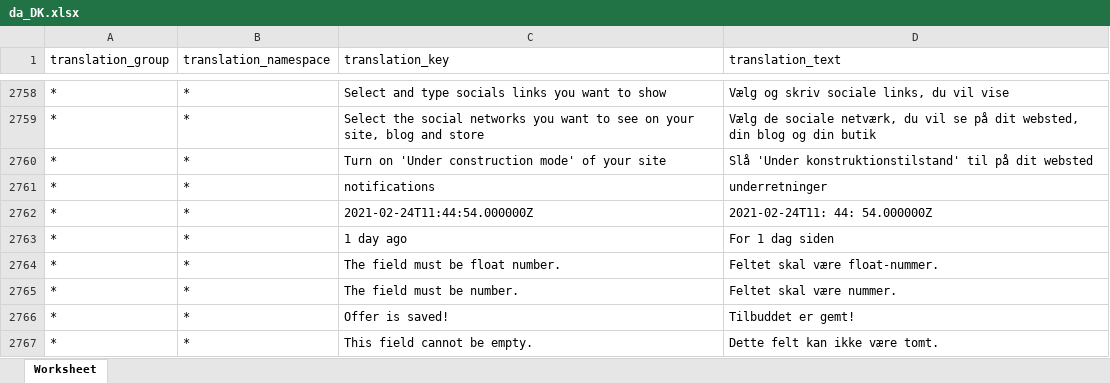
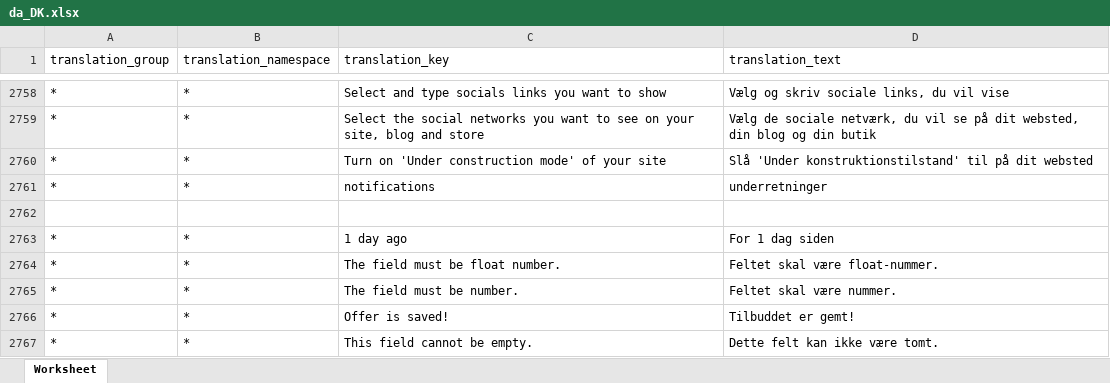
Before and after one commit to microweber/microweber, an Excel workbook: src/MicroweberPackages/Translation/resources/lang_xlsx/da_DK.xlsx, sheet Worksheet, drawn as a sheet; only a part is shown, gaps mark what is left out; values as stored, in another font and other column widths than the file's, no borders; the diff names each change by its address in the sheet, - before the commit and + after, or states it on an @@ line.

```diff
--- a/src/MicroweberPackages/Translation/resources/lang_xlsx/da_DK.xlsx (sheet Worksheet)
+++ b/src/MicroweberPackages/Translation/resources/lang_xlsx/da_DK.xlsx (sheet Worksheet)
-row 2762: * | * | 2021-02-24T11:44:54.000000Z | 2021-02-24T11: 44: 54.000000Z
+row 2762: (empty)
```
Also changed, not shown: src/MicroweberPackages/Translation/resources/lang_xlsx/de_DE.xlsx, src/MicroweberPackages/Translation/resources/lang_xlsx/es_ES.xlsx, 31 other files.
